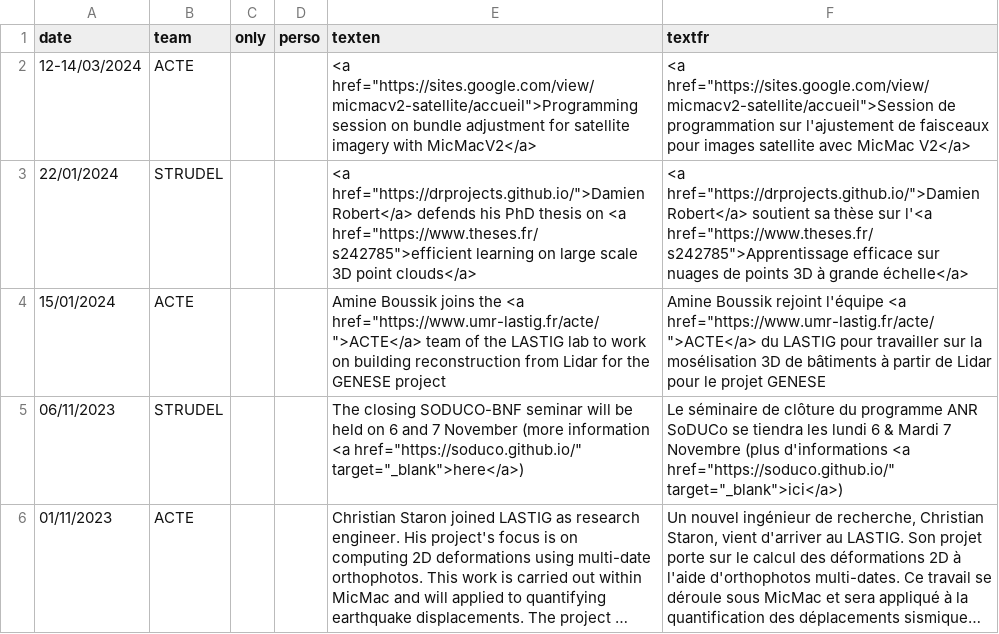
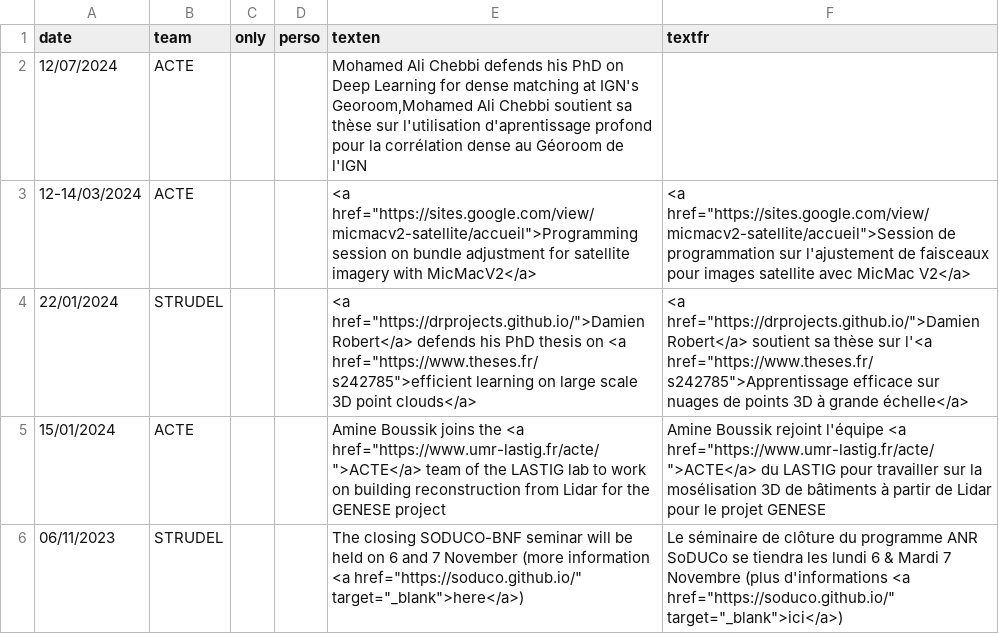
Before and after one commit to umrlastig/lastig_data, a CSV file: news.csv, drawn as a sheet; only a part is shown; the shorter side is filled out with more unchanged rows; long unchanged cells end in ….

Commit message:
Update news.csv
Thèse Mohamed

```diff
--- a/news.csv
+++ b/news.csv
@@ -1,2 +1,3 @@
 date,team,only,perso,texten,textfr
+12/07/2024,ACTE,,,"Mohamed Ali Chebbi defends his PhD on Deep Learning for dense matching at IGN's Georoom,Mohamed Ali Chebbi soutient sa thèse sur l'utilisation d'aprentissage profond pour la corrélation dense au Géoroom de l'IGN"
 12-14/03/2024,ACTE,,,"<a href=""https://sites.google.com/view/micmacv2-satellite/accueil"">Programming session on bundle adjustment for satellite imagery with MicMacV2</a>","<a href=""https://sites.google.com/view/micmacv2-satellite/accueil"">Session de programmation sur l'ajustement de faisceaux pour images satellite avec MicMac V2</a>"
```
